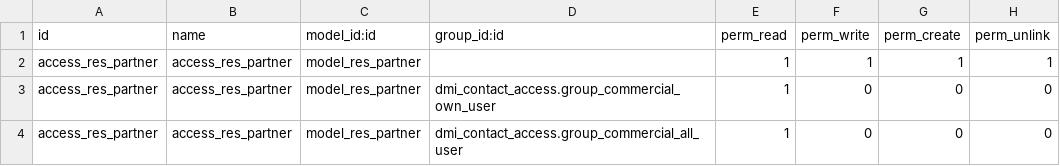
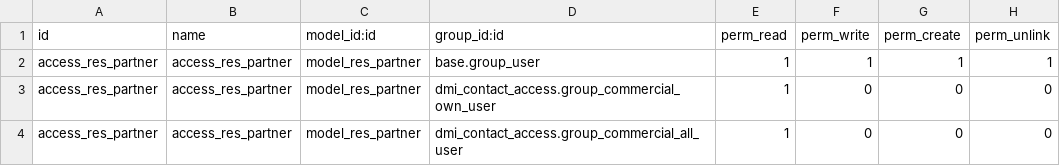
Before and after one commit to dm-integrations/odoo-sh-bodegasromeroavila, a CSV file: dmi_contact_access/security/ir.model.access.csv, drawn as a sheet.

```diff
--- a/dmi_contact_access/security/ir.model.access.csv
+++ b/dmi_contact_access/security/ir.model.access.csv
@@ -1,3 +1,3 @@
 id,name,model_id:id,group_id:id,perm_read,perm_write,perm_create,perm_unlink
-access_res_partner,access_res_partner,model_res_partner,,1,1,1,1
+access_res_partner,access_res_partner,model_res_partner,base.group_user,1,1,1,1
 access_res_partner,access_res_partner,model_res_partner,dmi_contact_access.group_commercial_own_user,1,0,0,0
```
Also changed, not shown: 11 other files.
